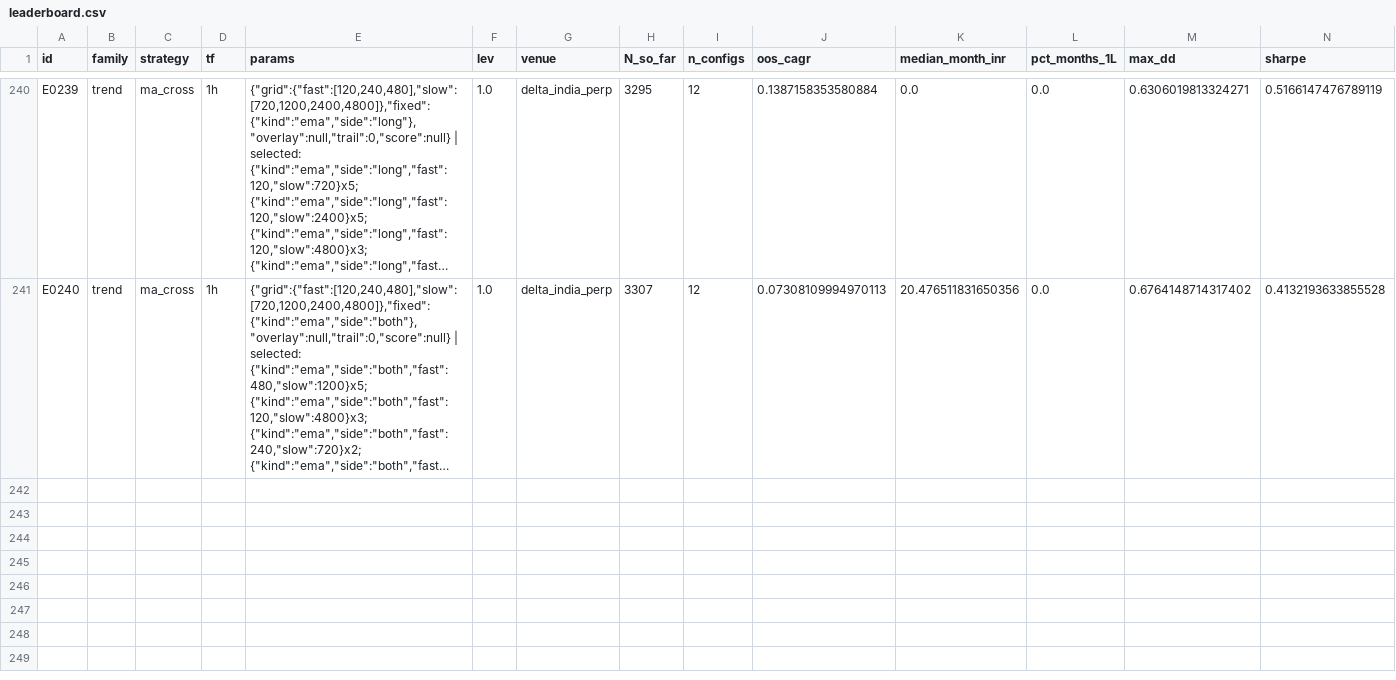
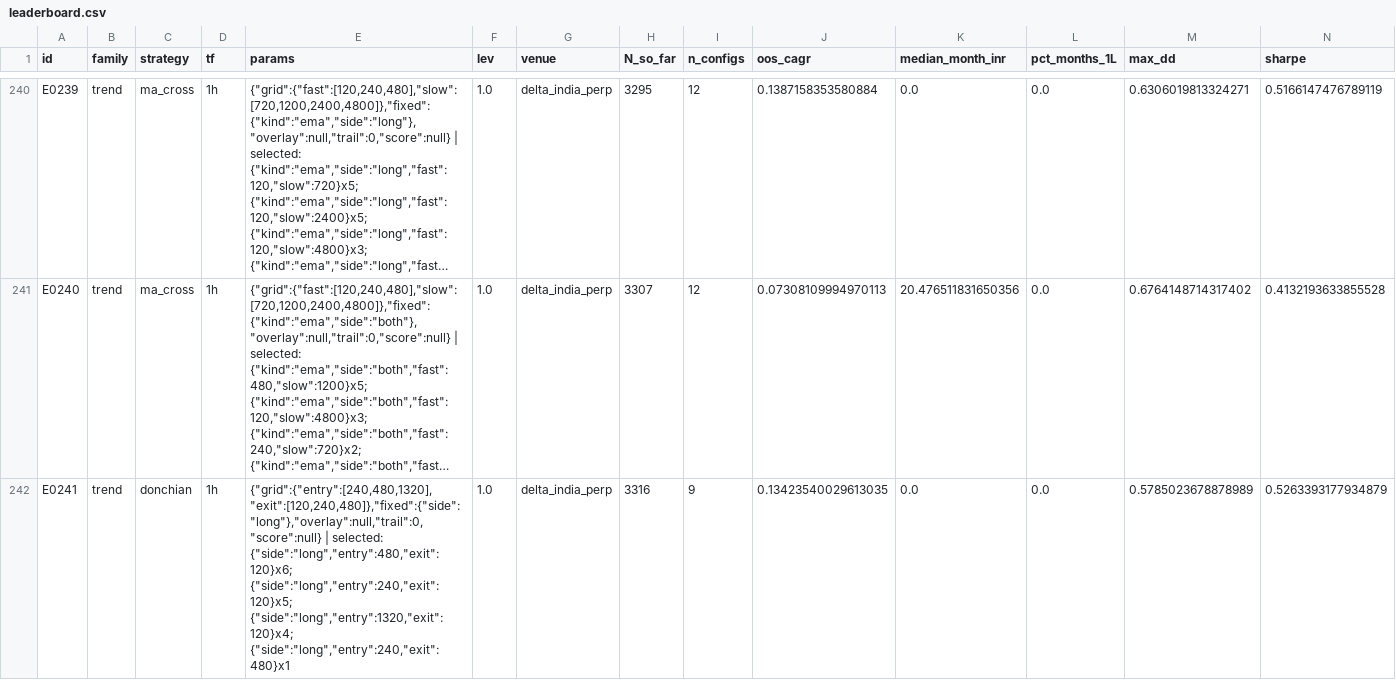
Before and after one commit to MPL0Y/DiamondHands, a CSV file: experiments/leaderboard.csv, drawn as a sheet; only a part is shown, gaps mark what is left out; long unchanged cells end in …; rows hold the shown columns only; the diff names each change by its address in the sheet, - before the commit and + after, or states it on an @@ line.

```diff
--- a/experiments/leaderboard.csv
+++ b/experiments/leaderboard.csv
+row 242: E0241 | trend | donchian | 1h | {"grid":{"entry":[240,480,1320],"exit":[120,240,480]},"fixed":{"side":"long"},"overlay":null,"trail":0,"score":null} | selected: {"side":"long","entry":480,"exit":120}x6; {"side":"long","entry":240,"exit":120}x5; {"side":"long","entry":1320,"exit":120}x4; {"side":"long","entry":240,"exit":480}x1 | 1.0 | delta_india_perp | 3316 | 9 | 0.13423540029613035 | 0.0 | 0.0 | 0.5785023678878989 | 0.5263393177934879
```
Also changed, not shown: experiments/trials.csv, 3 other files.
